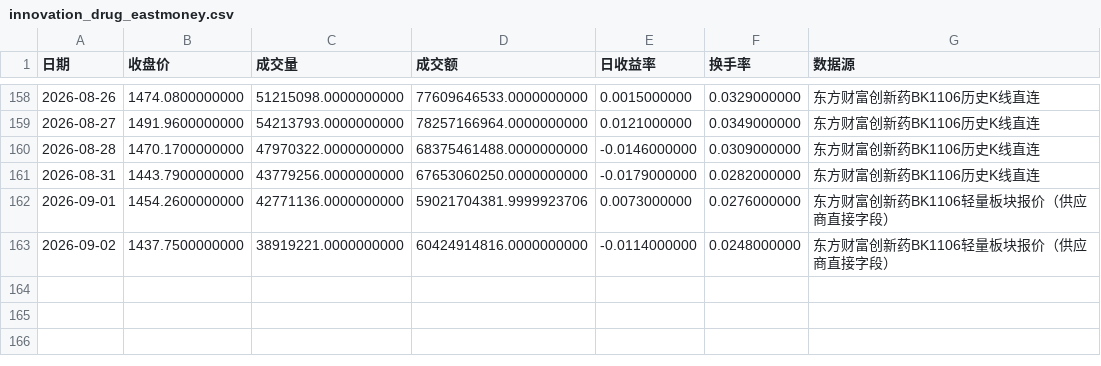
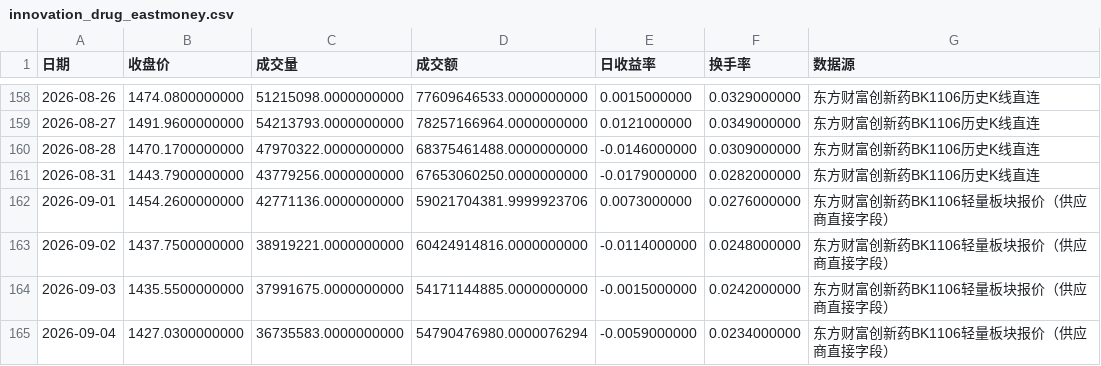
Before and after one commit to wuxingyuenan5-lgtm/vibe_research, a CSV file: market-monitor/data/history/innovation_drug_eastmoney.csv, drawn as a sheet; only a part is shown, gaps mark what is left out.

```diff
--- a/market-monitor/data/history/innovation_drug_eastmoney.csv
+++ b/market-monitor/data/history/innovation_drug_eastmoney.csv
@@ -163 +163,3 @@
 2026-09-02,1437.7500000000,38919221.0000000000,60424914816.0000000000,-0.0114000000,0.0248000000,东方财富创新药BK1106轻量板块报价（供应商直接字段）
+2026-09-03,1435.5500000000,37991675.0000000000,54171144885.0000000000,-0.0015000000,0.0242000000,东方财富创新药BK1106轻量板块报价（供应商直接字段）
+2026-09-04,1427.0300000000,36735583.0000000000,54790476980.0000076294,-0.0059000000,0.0234000000,东方财富创新药BK1106轻量板块报价（供应商直接字段）
```
Also changed, not shown: market-monitor/data/history/hot_stocks.csv, market-monitor/data/history/market_core.csv, 3 other files.
